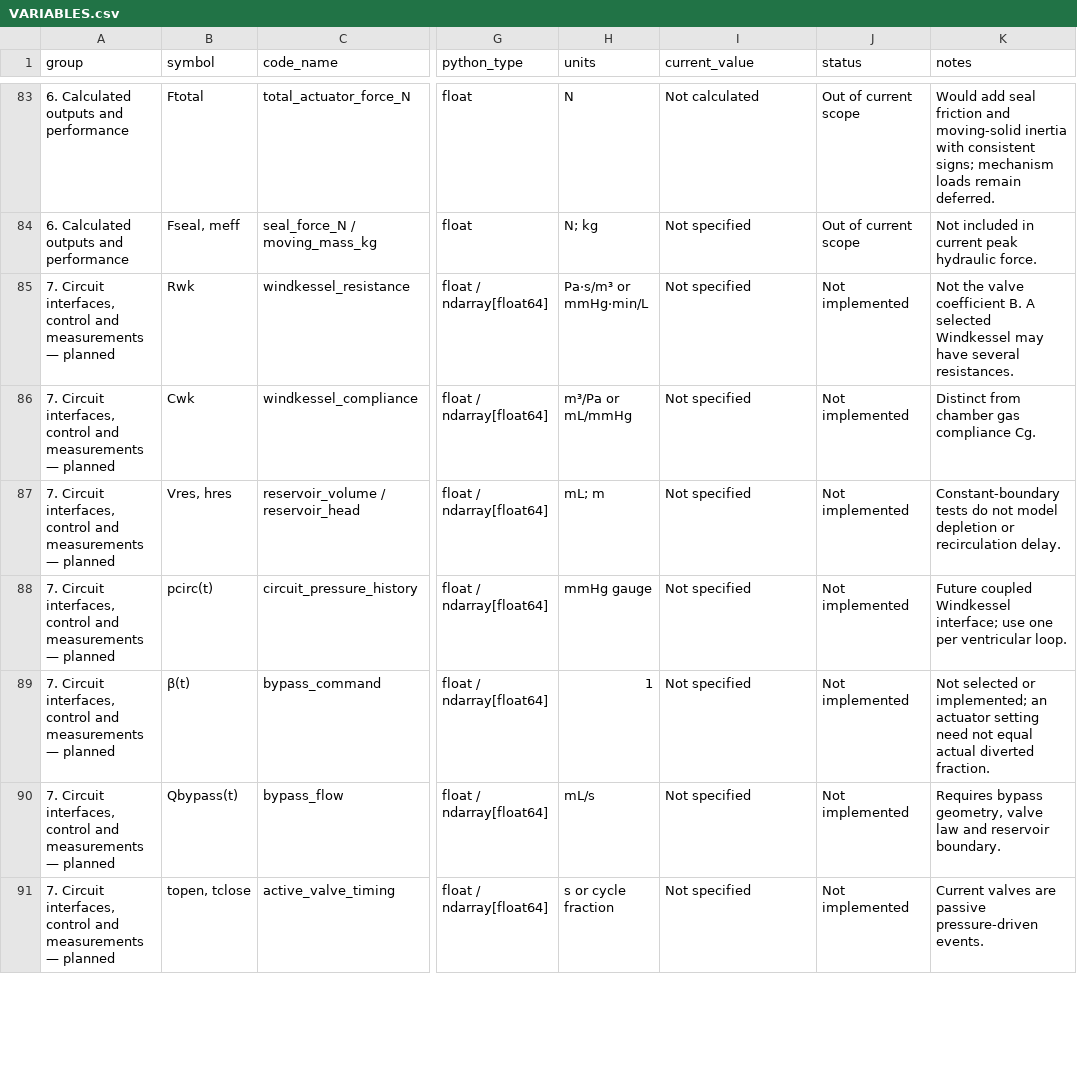
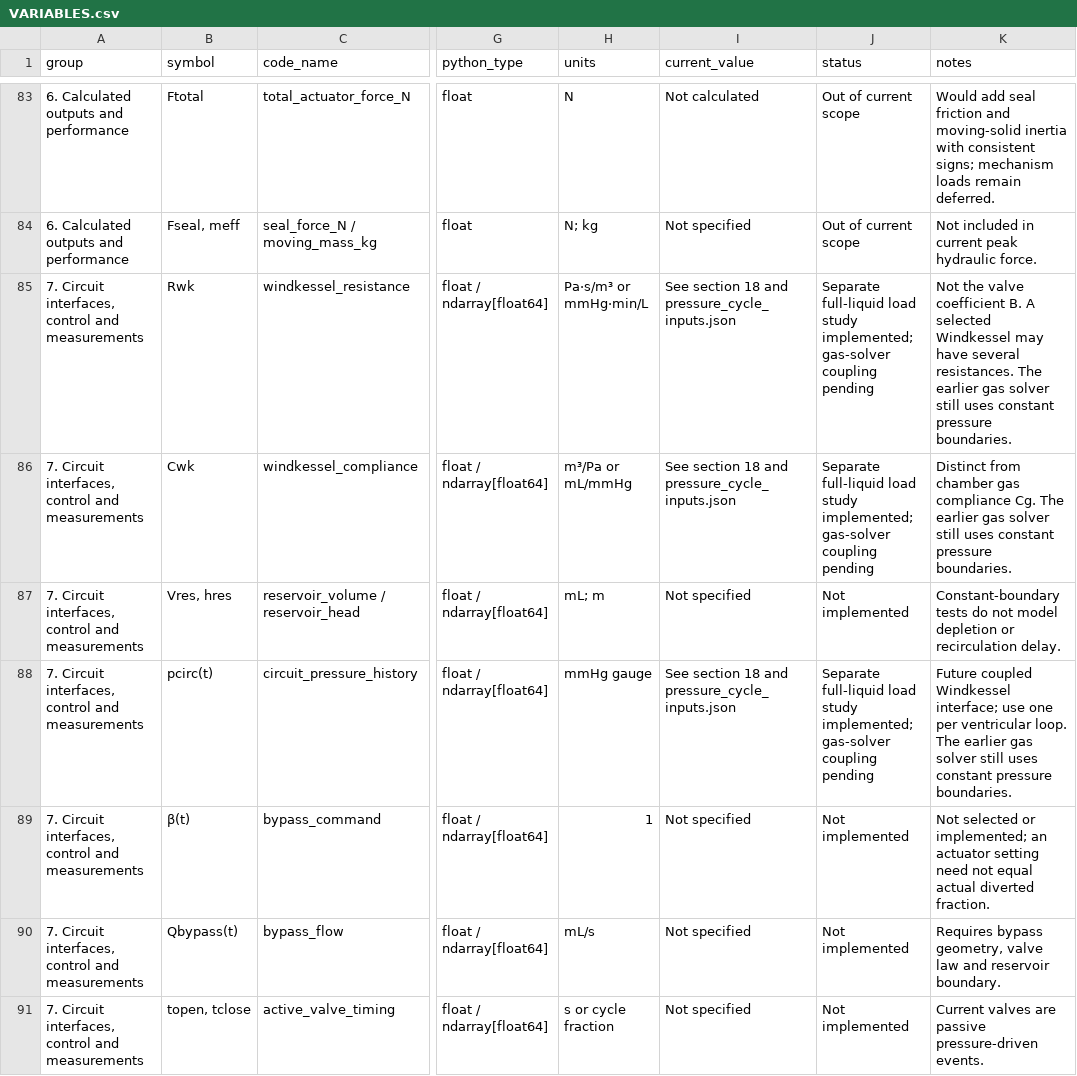
Before and after one commit to UCL-PEAR-Group/PEAR-Tool, a CSV file: prototypes/v1/design-1-piston-pump/VARIABLES.csv, drawn as a sheet; only a part is shown, gaps mark what is left out; the diff covers the shown part only; the diff names each change by its address in the sheet, - before the commit and + after, or states it on an @@ line.

Commit message:
Add periodic pressure load and physiological waveform reference
Reconstruct published aortic and pulmonary reference harmonics at their original conditions. Add an editable pressure-cycle sheet, load sensitivities and numerical checks. Flag passive-valve conflicts and unresolved chamber transitions so phase force extrema are not mistaken for complete-cycle ratings.

```diff
--- a/prototypes/v1/design-1-piston-pump/VARIABLES.csv
+++ b/prototypes/v1/design-1-piston-pump/VARIABLES.csv
-A85:A91 (group): …and measurements — planned
+A85:A91 (group): …and measurements
-I85:I86 (current_value): Not specified
+I85:I86 (current_value): See section 18 and pressure_cycle_inputs.json
-J85:J86 (status): Not implemented
+J85:J86 (status): Separate full-liquid load study implemented; gas-solver coupling pending
-K85 (notes): …several resistances.
+K85 (notes): …several resistances. The earlier gas solver still uses constant pressure boundaries.
-K86 (notes): …compliance Cg.
+K86 (notes): …compliance Cg. The earlier gas solver still uses constant pressure boundaries.
-I88 (current_value): Not specified
+I88 (current_value): See section 18 and pressure_cycle_inputs.json
-J88 (status): Not implemented
+J88 (status): Separate full-liquid load study implemented; gas-solver coupling pending
-K88 (notes): …ventricular loop.
+K88 (notes): …ventricular loop. The earlier gas solver still uses constant pressure boundaries.
```
Also changed, not shown: 13 added rows and 6 edited cells elsewhere in this file, 22 other files.
